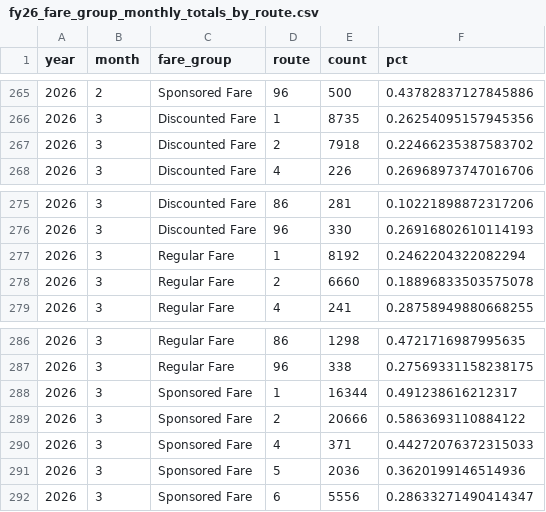
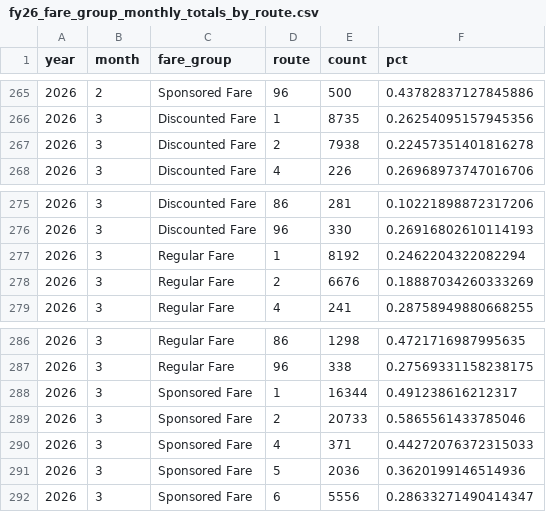
Before and after one commit to GreenMountainTransit/opendata, a CSV file: data/fares/fy26_fare_group_monthly_totals_by_route.csv, drawn as a sheet; only a part is shown, gaps mark what is left out.

Commit message:
Add fare and ridership trackers

```diff
--- a/data/fares/fy26_fare_group_monthly_totals_by_route.csv
+++ b/data/fares/fy26_fare_group_monthly_totals_by_route.csv
@@ -266,3 +266,3 @@ year,month,fare_group,route,count,pct
 2026,3,Discounted Fare,1,8735,0.26254095157945356
-2026,3,Discounted Fare,2,7918,0.22466235387583702
+2026,3,Discounted Fare,2,7938,0.22457351401816278
 2026,3,Discounted Fare,4,226,0.26968973747016706
@@ -277,3 +277,3 @@ year,month,fare_group,route,count,pct
 2026,3,Regular Fare,1,8192,0.2462204322082294
-2026,3,Regular Fare,2,6660,0.18896833503575078
+2026,3,Regular Fare,2,6676,0.18887034260333269
 2026,3,Regular Fare,4,241,0.28758949880668255
@@ -288,3 +288,3 @@ year,month,fare_group,route,count,pct
 2026,3,Sponsored Fare,1,16344,0.491238616212317
-2026,3,Sponsored Fare,2,20666,0.5863693110884122
+2026,3,Sponsored Fare,2,20733,0.5865561433785046
 2026,3,Sponsored Fare,4,371,0.44272076372315033
```
Also changed, not shown: docs/site/data/fares/fy26_fare_group_monthly_totals_by_route.csv, 33 other files.
